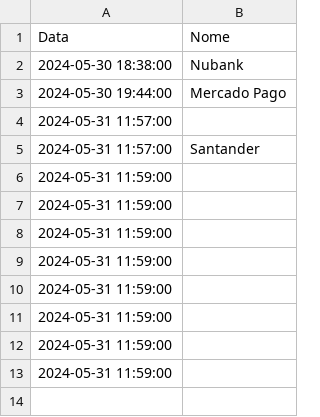
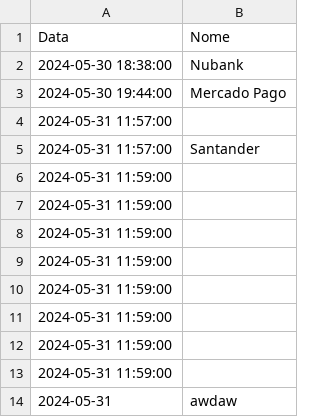
Before and after one commit to Mateusflawer/app-pyfinancas, a CSV file: data/accounts.csv, drawn as a sheet; the diff names each change by its address in the sheet, - before the commit and + after, or states it on an @@ line.

```diff
--- a/data/accounts.csv
+++ b/data/accounts.csv
+row 14: 2024-05-31 | awdaw
```
Also changed, not shown: data/categories.csv, data/credit_cards.csv, 3 other files.
